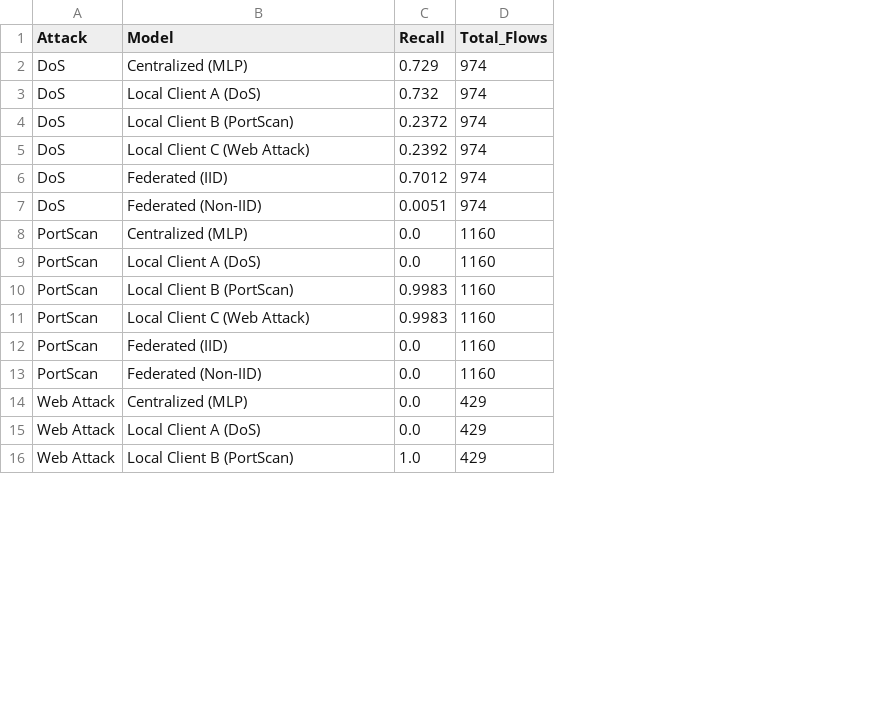
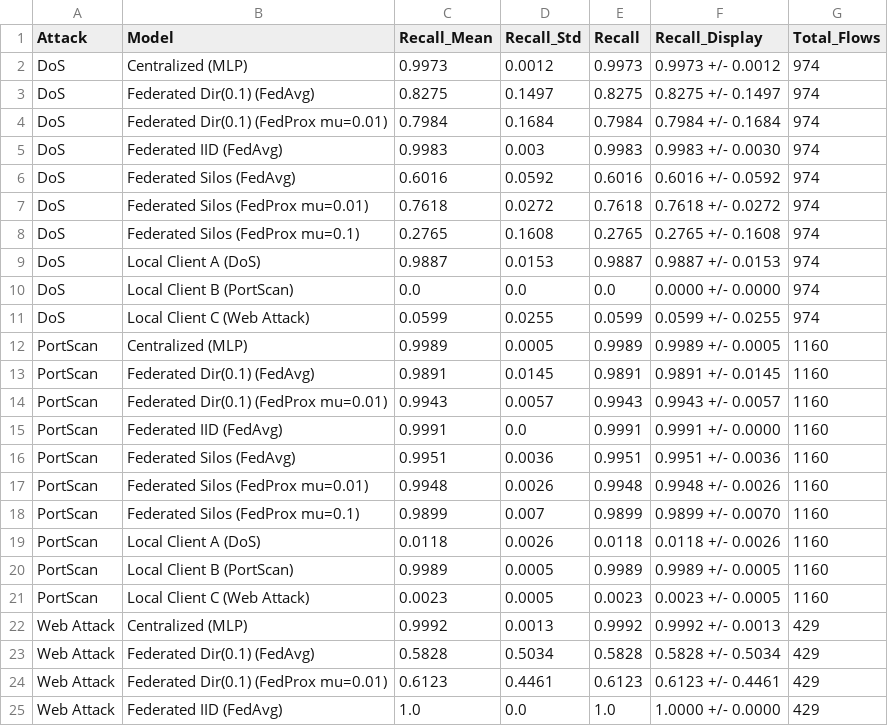
Before and after one commit to Saifan-01/NetSentry-FL, a CSV file: experiments/per_attack_recall.csv, drawn as a sheet; only a part is shown; removed rows and columns are numbered as before the commit, all else as after; the diff covers the shown part only; the diff names each change by its address in the sheet, - before the commit and + after, or states it on an @@ line.

Commit message:
feat(month5): implement core federated heterogeneity evaluation with FedAvg vs FedProx across 3 seeds, per-attack recall, and scaling privacy benchmark

```diff
--- a/experiments/per_attack_recall.csv
+++ b/experiments/per_attack_recall.csv
+column C (Recall_Mean), row 2: 0.9973; rows 9-12: 0.9887 | 0.0 | 0.0599 | 0.9989; rows 19-23: 0.0118 | 0.9989 | 0.0023 | 0.9992 | 0.5828; row 25: 1.0
+column D (Recall_Std), row 2: 0.0012; rows 9-12: 0.0153 | 0.0 | 0.0255 | 0.0005; rows 19-23: 0.0026 | 0.0005 | 0.0005 | 0.0013 | 0.5034; row 25: 0.0
+column F (Recall_Display), row 2: 0.9973 +/- 0.0012; rows 9-12: 0.9887 +/- 0.0153 | 0.0000 +/- 0.0000 | 0.0599 +/- 0.0255 | 0.9989 +/- 0.0005; rows 19-23: 0.0118 +/- 0.0026 | 0.9989 +/- 0.0005 | 0.0023 +/- 0.0005 | 0.9992 +/- 0.0013 | 0.5828 +/- 0.5034; row 25: 1.0000 +/- 0.0000
-E2 (Recall): 0.729
+E2 (Recall): 0.9973
+row 3: DoS | Federated Dir(0.1) (FedAvg) | 0.8275 | 0.1497 | 0.8275 | 0.8275 +/- 0.1497 | 974
+row 4: DoS | Federated Dir(0.1) (FedProx mu=0.01) | 0.7984 | 0.1684 | 0.7984 | 0.7984 +/- 0.1684 | 974
+row 5: DoS | Federated IID (FedAvg) | 0.9983 | 0.003 | 0.9983 | 0.9983 +/- 0.0030 | 974
+row 6: DoS | Federated Silos (FedAvg) | 0.6016 | 0.0592 | 0.6016 | 0.6016 +/- 0.0592 | 974
+row 7: DoS | Federated Silos (FedProx mu=0.01) | 0.7618 | 0.0272 | 0.7618 | 0.7618 +/- 0.0272 | 974
+row 8: DoS | Federated Silos (FedProx mu=0.1) | 0.2765 | 0.1608 | 0.2765 | 0.2765 +/- 0.1608 | 974
-E9 (Recall): 0.732
+E9 (Recall): 0.9887
-E10 (Recall): 0.2372
+E10 (Recall): 0.0
-E11 (Recall): 0.2392
+E11 (Recall): 0.0599
-row 6: DoS | Federated (IID) | 0.7012 | 974
-row 7: DoS | Federated (Non-IID) | 0.0051 | 974
-E12 (Recall): 0.0
+E12 (Recall): 0.9989
+row 13: PortScan | Federated Dir(0.1) (FedAvg) | 0.9891 | 0.0145 | 0.9891 | 0.9891 +/- 0.0145 | 1160
+row 14: PortScan | Federated Dir(0.1) (FedProx mu=0.01) | 0.9943 | 0.0057 | 0.9943 | 0.9943 +/- 0.0057 | 1160
+row 15: PortScan | Federated IID (FedAvg) | 0.9991 | 0.0 | 0.9991 | 0.9991 +/- 0.0000 | 1160
+row 16: PortScan | Federated Silos (FedAvg) | 0.9951 | 0.0036 | 0.9951 | 0.9951 +/- 0.0036 | 1160
+row 17: PortScan | Federated Silos (FedProx mu=0.01) | 0.9948 | 0.0026 | 0.9948 | 0.9948 +/- 0.0026 | 1160
+row 18: PortScan | Federated Silos (FedProx mu=0.1) | 0.9899 | 0.007 | 0.9899 | 0.9899 +/- 0.0070 | 1160
-E19 (Recall): 0.0
+E19 (Recall): 0.0118
-E20 (Recall): 0.9983
+E20 (Recall): 0.9989
-E21 (Recall): 0.9983
+E21 (Recall): 0.0023
-row 12: PortScan | Federated (IID) | 0.0 | 1160
-row 13: PortScan | Federated (Non-IID) | 0.0 | 1160
-E22 (Recall): 0.0
+E22 (Recall): 0.9992
-B23 (Model): Local Client A (DoS)
+B23 (Model): Federated Dir(0.1) (FedAvg)
-E23 (Recall): 0.0
+E23 (Recall): 0.5828
+row 24: Web Attack | Federated Dir(0.1) (FedProx mu=0.01) | 0.6123 | 0.4461 | 0.6123 | 0.6123 +/- 0.4461 | 429
-B25 (Model): Local Client B (PortScan)
+B25 (Model): Federated IID (FedAvg)
```
Also changed, not shown: 3 added rows and 5 edited cells elsewhere in this file, experiments/centralized_baseline_results.csv, experiments/rigorous_comparison_table.csv, 17 other files.
